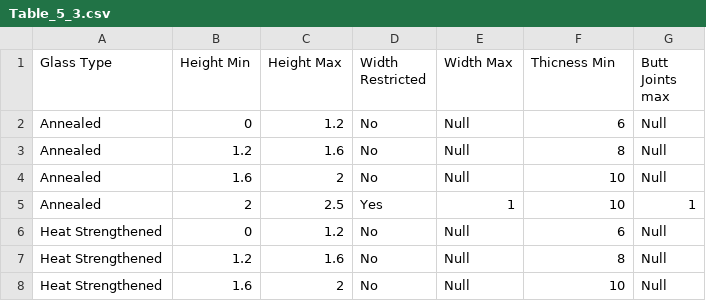
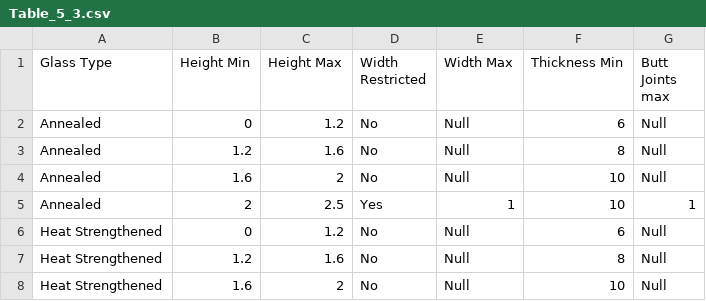
Before and after one commit to SGXDuce/duce_glass_calc, a CSV file: data/Table_5_3.csv, drawn as a sheet; only a part is shown.

Commit message:
Update Table_5_3.csv

```diff
--- a/data/Table_5_3.csv
+++ b/data/Table_5_3.csv
@@ -1,2 +1,2 @@
-Glass Type,Height Min,Height Max,Width Restricted,Width Max,Thicness Min,Butt Joints max
+Glass Type,Height Min,Height Max,Width Restricted,Width Max,Thickness Min,Butt Joints max
 Annealed,0,1.2,No,Null,6,Null
```
